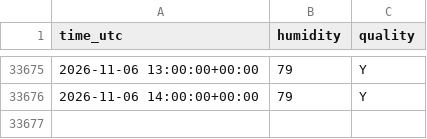
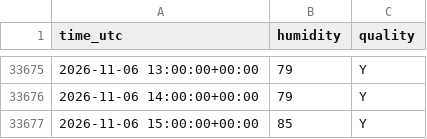
Before and after one commit to MindisBlank/SE3_DayAheadLoadForecast, a CSV file: data/wx_humidity_85240.csv, drawn as a sheet; only a part is shown, gaps mark what is left out.

```diff
--- a/data/wx_humidity_85240.csv
+++ b/data/wx_humidity_85240.csv
@@ -33676 +33676,2 @@ time_utc,humidity,quality
 2026-11-06 14:00:00+00:00,79,Y
+2026-11-06 15:00:00+00:00,85,Y
```
Also changed, not shown: data/wx_humidity_71420.csv, data/wx_humidity_97510.csv, 25 other files.
